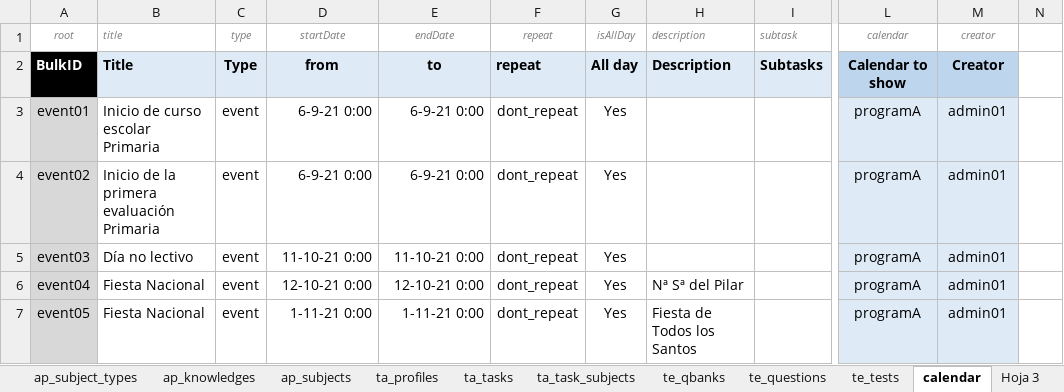
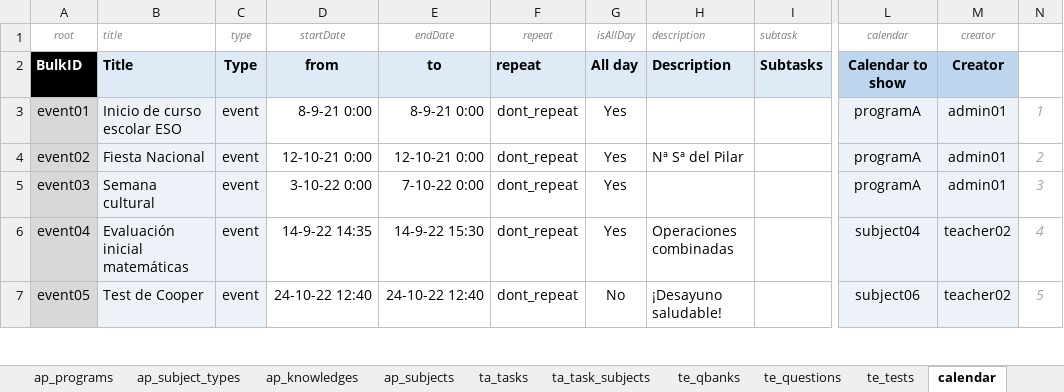
Before and after one commit to leemonade/leemons, an Excel workbook: packages/leemons-plugin-mvp-template/src/bulk/data.xlsx, sheet calendar, drawn as a sheet; only a part is shown, gaps mark what is left out; values as stored, in another font and other column widths than the file's, no borders; charts and pictures and conditional formats not drawn; the diff covers the shown part only; the diff names each change by its address in the sheet, - before the commit and + after, or states it on an @@ line.

```diff
--- a/packages/leemons-plugin-mvp-template/src/bulk/data.xlsx (sheet calendar)
+++ b/packages/leemons-plugin-mvp-template/src/bulk/data.xlsx (sheet calendar)
@@ sheet tab hidden: ta_profiles @@
-sheet tab: Hoja 3
-B3 (title): Inicio de curso escolar Primaria
+B3 (title): Inicio de curso escolar ESO
-B3:C7 fill: none
+B3:C7 fill: #EDF2F8
-D3 (startDate): 6-9-21 0:00
+D3 (startDate): 8-9-21 0:00
-E3 (endDate): 6-9-21 0:00
+E3 (endDate): 8-9-21 0:00
-N3: (empty)
+N3: 1
-B4 (title): Inicio de la primera evaluación Primaria
+B4 (title): Fiesta Nacional
-D4 (startDate): 6-9-21 0:00
+D4 (startDate): 12-10-21 0:00
-E4 (endDate): 6-9-21 0:00
+E4 (endDate): 12-10-21 0:00
-H4 (description): (empty)
+H4 (description): Nª Sª del Pilar
-N4: (empty)
+N4: 2
-B5 (title): Día no lectivo
+B5 (title): Semana cultural
-D5 (startDate): 11-10-21 0:00
+D5 (startDate): 3-10-22 0:00
-E5 (endDate): 11-10-21 0:00
+E5 (endDate): 7-10-22 0:00
-N5: (empty)
+N5: 3
-B6 (title): Fiesta Nacional
+B6 (title): Evaluación inicial matemáticas
-D6 (startDate): 12-10-21 0:00
+D6 (startDate): 14-9-22 14:35
-E6 (endDate): 12-10-21 0:00
+E6 (endDate): 14-9-22 15:30
-H6 (description): Nª Sª del Pilar
+H6 (description): Operaciones combinadas
-L6 (calendar): programA
+L6 (calendar): subject04
-M6:M7 (creator): admin01
+M6:M7 (creator): teacher02
-N6: (empty)
+N6: 4
-B7 (title): Fiesta Nacional
+B7 (title): Test de Cooper
-D7 (startDate): 1-11-21 0:00
+D7 (startDate): 24-10-22 12:40
-E7 (endDate): 1-11-21 0:00
+E7 (endDate): 24-10-22 12:40
-G7 (isAllDay): Yes
+G7 (isAllDay): No
-H7 (description): Fiesta de Todos los Santos
+H7 (description): ¡Desayuno saludable!
-L7 (calendar): programA
+L7 (calendar): subject06
-N7: (empty)
+N7: 5
```
Also changed, not shown: 69 removed rows, 193 edited cells and cell formats elsewhere in this sheet, sheet ap_subjects, sheet te_questions, sheet library, sheet users, sheet ta_tasks, sheet te_tests, 9 more sheets, other sheet tabs, formulas that keep their value, charts or pictures, 12 other files.
